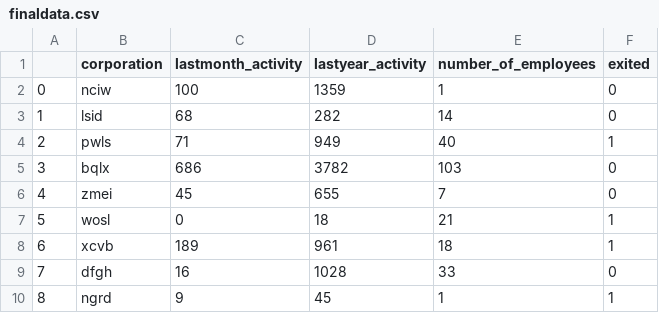
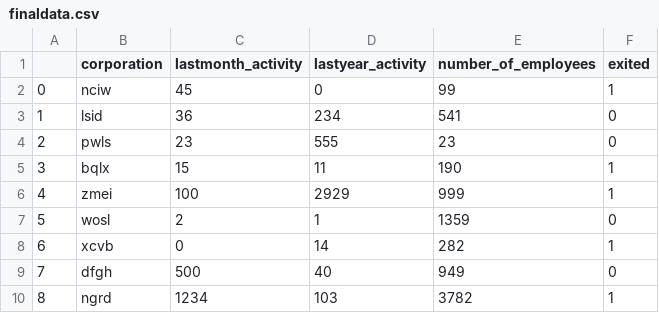
Before and after one commit to jeremysmith244/nd0821-c4-project, a CSV file: ingesteddata/finaldata.csv, drawn as a sheet; only a part is shown; the diff covers the shown part only.

```diff
--- a/ingesteddata/finaldata.csv
+++ b/ingesteddata/finaldata.csv
@@ -1,10 +1,10 @@
 ,corporation,lastmonth_activity,lastyear_activity,number_of_employees,exited
-0,nciw,100,1359,1,0
-1,lsid,68,282,14,0
-2,pwls,71,949,40,1
-3,bqlx,686,3782,103,0
-4,zmei,45,655,7,0
-5,wosl,0,18,21,1
-6,xcvb,189,961,18,1
-7,dfgh,16,1028,33,0
-8,ngrd,9,45,1,1
+0,nciw,45,0,99,1
+1,lsid,36,234,541,0
+2,pwls,23,555,23,0
+3,bqlx,15,11,190,1
+4,zmei,100,2929,999,1
+5,wosl,2,1,1359,0
+6,xcvb,0,14,282,1
+7,dfgh,500,40,949,0
+8,ngrd,1234,103,3782,1
```
Also changed, not shown: 75 edited cells elsewhere in this file, 10 other files.
